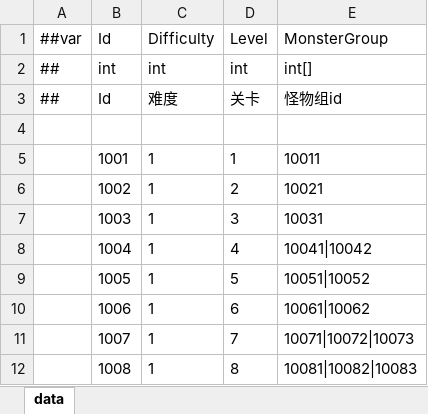
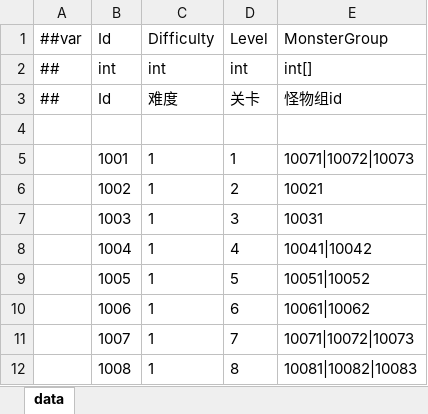
Before and after one commit to snakeazh/cardClient, an Excel workbook: Config/LevelConfig.xlsx, sheet data, drawn as a sheet; only a part is shown; values as stored, in another font and other column widths than the file's, no borders; the diff names each change by its address in the sheet, - before the commit and + after, or states it on an @@ line.

```diff
--- a/Config/LevelConfig.xlsx (sheet data)
+++ b/Config/LevelConfig.xlsx (sheet data)
-E5 (MonsterGroup): 10011
+E5 (MonsterGroup): 10071|10072|10073
```
Also changed, not shown: Config/HeroConfig.xlsx, Config/MonsterConfig.xlsx, 3 other files.
